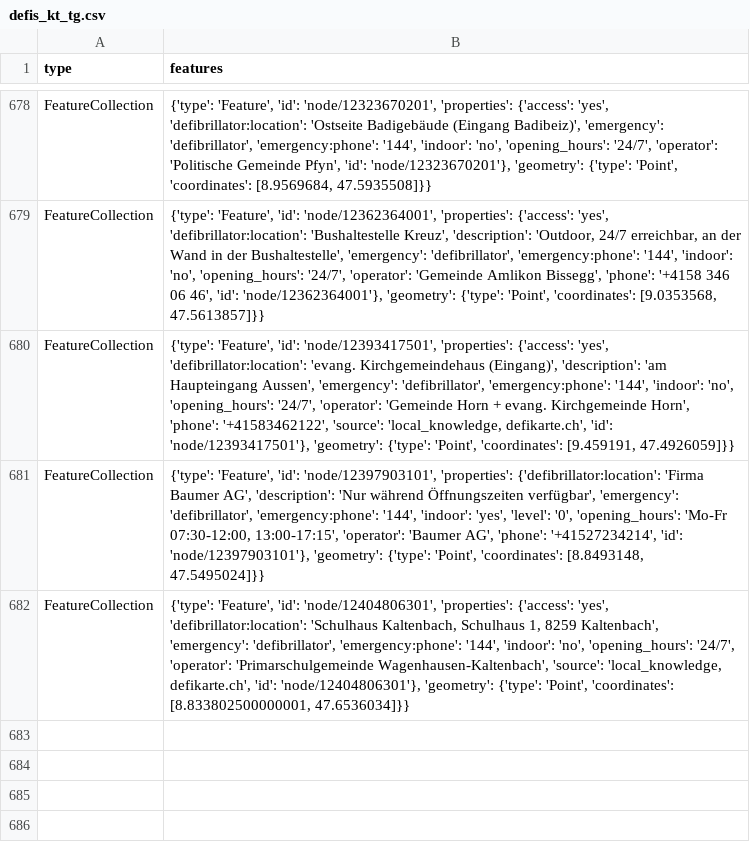
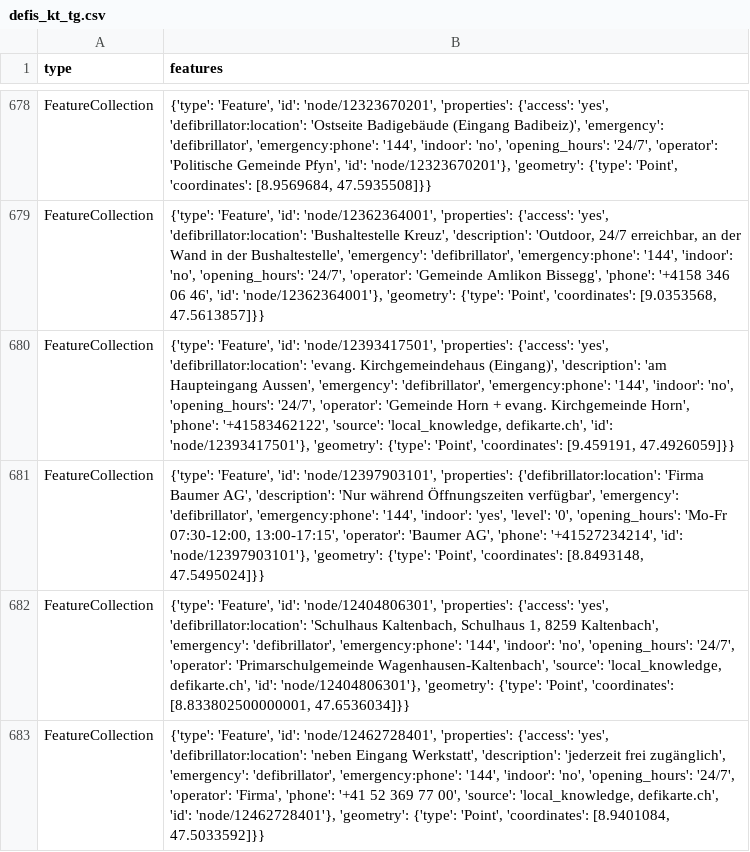
Before and after one commit to OpenBracketsCH/defi_data, a CSV file: data/csv/defis_kt_tg.csv, drawn as a sheet; only a part is shown, gaps mark what is left out; the diff names each change by its address in the sheet, - before the commit and + after, or states it on an @@ line.

```diff
--- a/data/csv/defis_kt_tg.csv
+++ b/data/csv/defis_kt_tg.csv
+row 683: FeatureCollection | {'type': 'Feature', 'id': 'node/12462728401', 'properties': {'access': 'yes', 'defibrillator:location': 'neben Eingang Werkstatt', 'description': 'jederzeit frei zugänglich', 'emergency': 'defibrillator', 'emergency:phone': '144', 'indoor': 'no', 'opening_hours': '24/7', 'operator': 'Firma', 'phone': '+41 52 369 77 00', 'source': 'local_knowledge, defikarte.ch', 'id': 'node/12462728401'}, 'geometry': {'type': 'Point', 'coordinates': [8.9401084, 47.5033592]}}
```
Also changed, not shown: data/csv/defis_kt_ag.csv, 2 other files.
